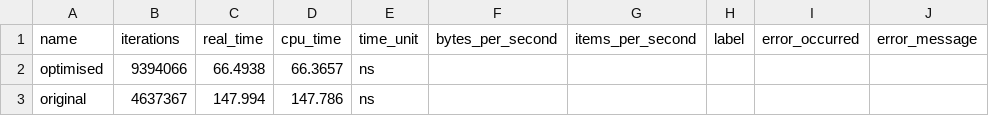
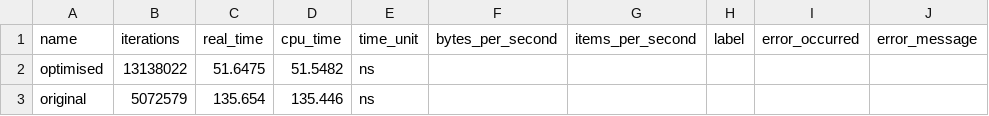
Before and after one commit to SeanHeelan/AliasExamples, a CSV file: queries/benchmarks/results/bitcoin_ExpandHRP_90.csv, drawn as a sheet.

```diff
--- a/queries/benchmarks/results/bitcoin_ExpandHRP_90.csv
+++ b/queries/benchmarks/results/bitcoin_ExpandHRP_90.csv
@@ -1,3 +1,3 @@
 name,iterations,real_time,cpu_time,time_unit,bytes_per_second,items_per_second,label,error_occurred,error_message
-"optimised",9394066,66.4938,66.3657,ns,,,,,
-"original",4637367,147.994,147.786,ns,,,,,
+"optimised",13138022,51.6475,51.5482,ns,,,,,
+"original",5072579,135.654,135.446,ns,,,,,
```
Also changed, not shown: queries/benchmarks/results/bitcoin_ExpandHRP_256k.csv, queries/benchmarks/results/bitcoin_ExpandHRP_32k.csv, 4 other files.
